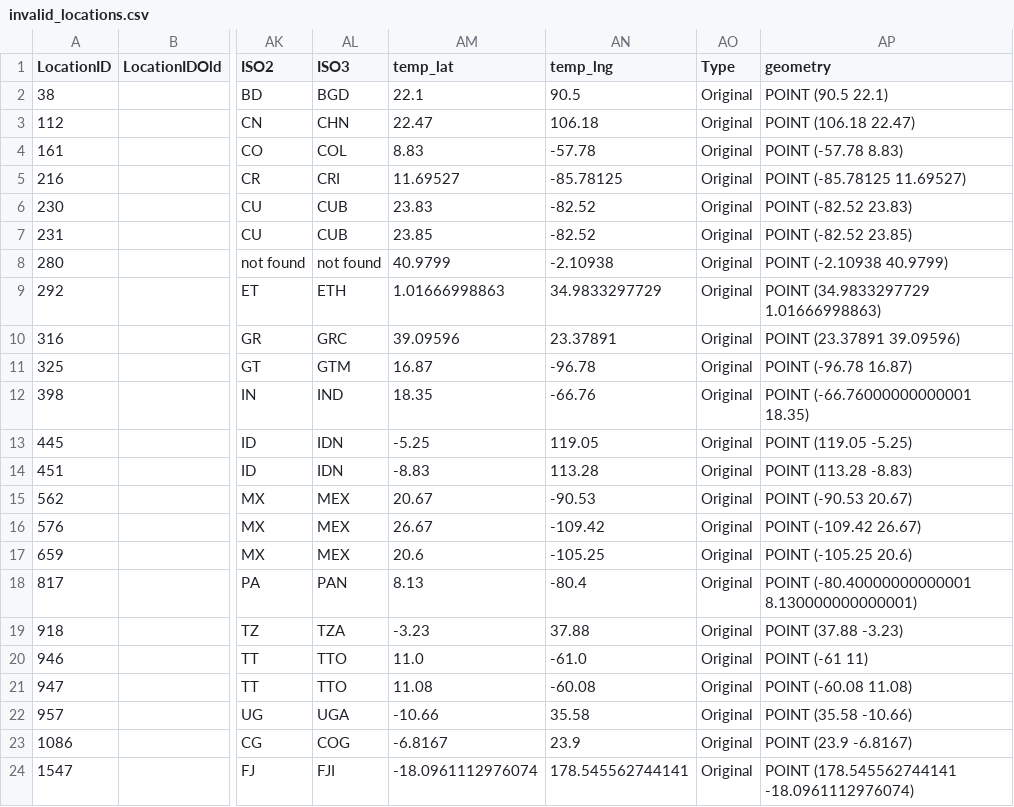
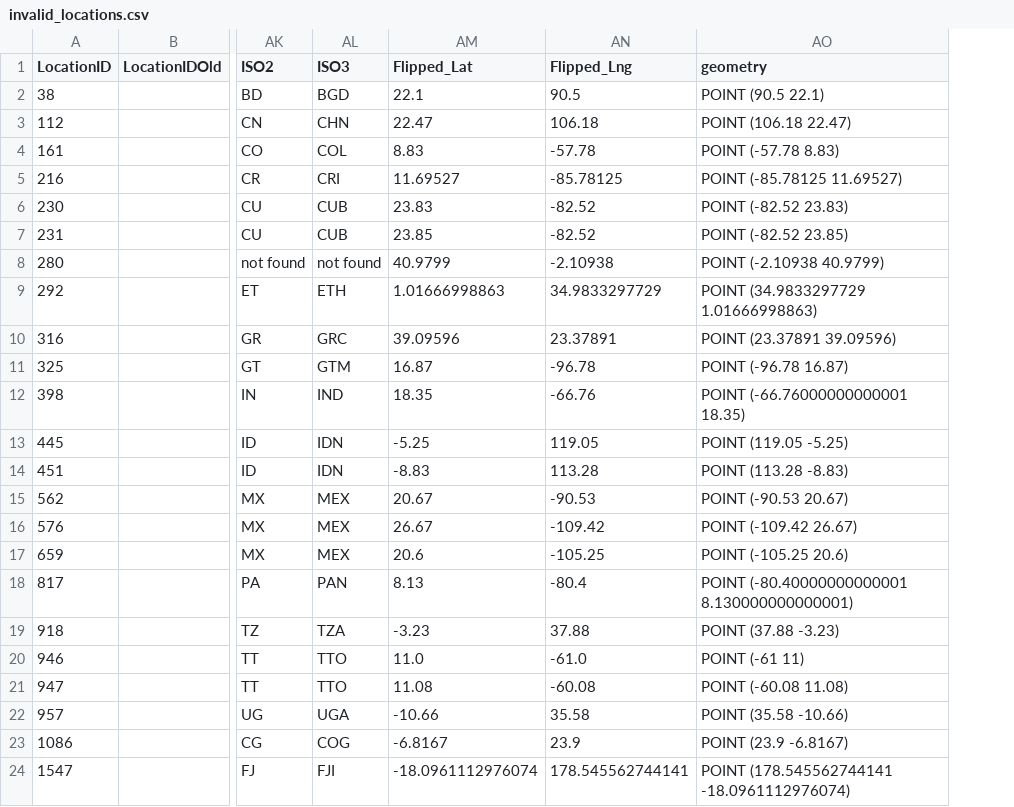
Before and after one commit to Sammy-F/IaaGeoDataCleaning, a CSV file: library/CleaningUtils/invalid_locations.csv, drawn as a sheet; only a part is shown, gaps mark what is left out; the diff names each change by its address in the sheet, - before the commit and + after, or states it on an @@ line.

```diff
--- a/library/CleaningUtils/invalid_locations.csv
+++ b/library/CleaningUtils/invalid_locations.csv
-column AO (Type), rows 2-24: all Original
-AM1: temp_lat
+AM1: Flipped_Lat
-AN1: temp_lng
+AN1: Flipped_Lng
```
Also changed, not shown: library/CleaningUtils/flip_0.csv, library/CleaningUtils/flip_1.csv, 4 other files.
